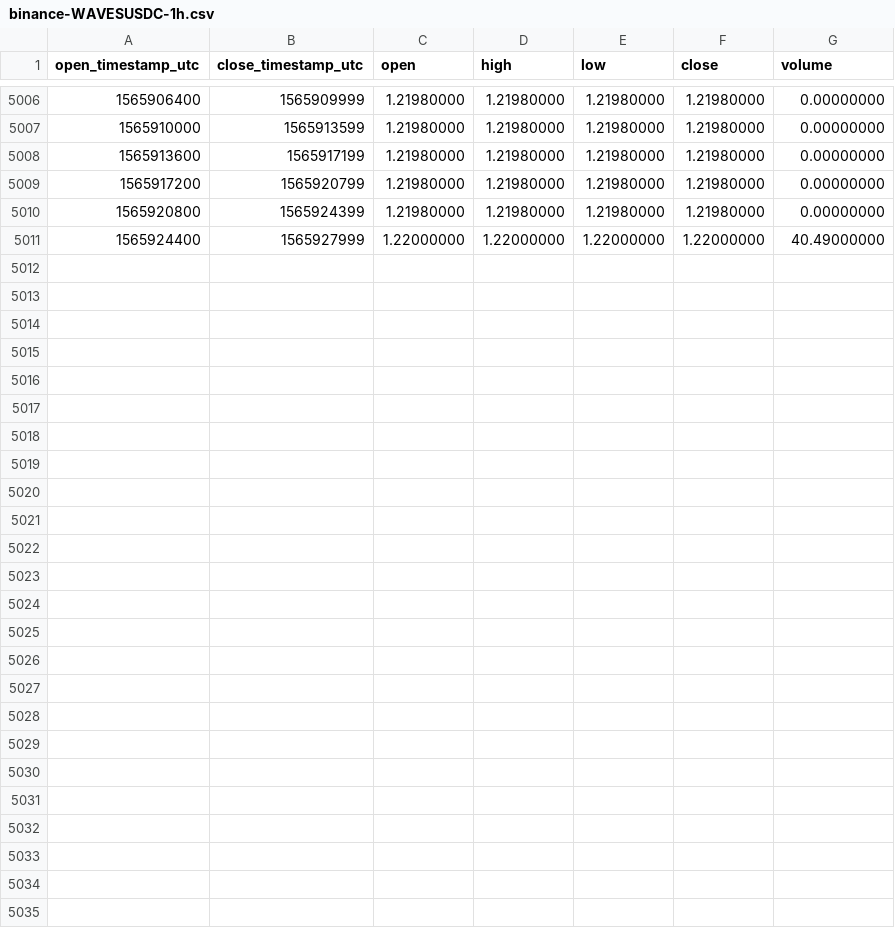
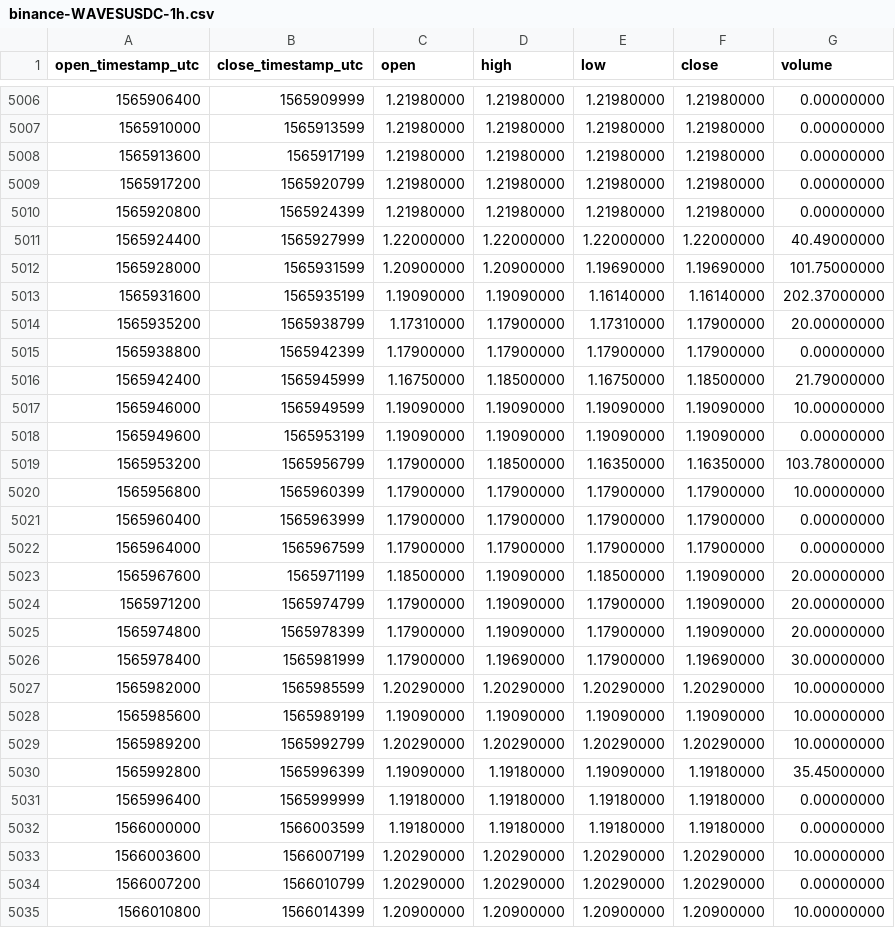
Before and after one commit to cryptobigbro/binance-WAVESUSDC, a CSV file: binance-WAVESUSDC-1h.csv, drawn as a sheet; only a part is shown, gaps mark what is left out.

Commit message:
Update OHLCV data.

```diff
--- a/binance-WAVESUSDC-1h.csv
+++ b/binance-WAVESUSDC-1h.csv
@@ -5011 +5011,25 @@ open_timestamp_utc,close_timestamp_utc,open,high,low,close,volume
 1565924400,1565927999,1.22000000,1.22000000,1.22000000,1.22000000,40.49000000
+1565928000,1565931599,1.20900000,1.20900000,1.19690000,1.19690000,101.75000000
+1565931600,1565935199,1.19090000,1.19090000,1.16140000,1.16140000,202.37000000
+1565935200,1565938799,1.17310000,1.17900000,1.17310000,1.17900000,20.00000000
+1565938800,1565942399,1.17900000,1.17900000,1.17900000,1.17900000,0.00000000
+1565942400,1565945999,1.16750000,1.18500000,1.16750000,1.18500000,21.79000000
+1565946000,1565949599,1.19090000,1.19090000,1.19090000,1.19090000,10.00000000
+1565949600,1565953199,1.19090000,1.19090000,1.19090000,1.19090000,0.00000000
+1565953200,1565956799,1.17900000,1.18500000,1.16350000,1.16350000,103.78000000
+1565956800,1565960399,1.17900000,1.17900000,1.17900000,1.17900000,10.00000000
+1565960400,1565963999,1.17900000,1.17900000,1.17900000,1.17900000,0.00000000
+1565964000,1565967599,1.17900000,1.17900000,1.17900000,1.17900000,0.00000000
+1565967600,1565971199,1.18500000,1.19090000,1.18500000,1.19090000,20.00000000
+1565971200,1565974799,1.17900000,1.19090000,1.17900000,1.19090000,20.00000000
+1565974800,1565978399,1.17900000,1.19090000,1.17900000,1.19090000,20.00000000
+1565978400,1565981999,1.17900000,1.19690000,1.17900000,1.19690000,30.00000000
+1565982000,1565985599,1.20290000,1.20290000,1.20290000,1.20290000,10.00000000
+1565985600,1565989199,1.19090000,1.19090000,1.19090000,1.19090000,10.00000000
+1565989200,1565992799,1.20290000,1.20290000,1.20290000,1.20290000,10.00000000
+1565992800,1565996399,1.19090000,1.19180000,1.19090000,1.19180000,35.45000000
+1565996400,1565999999,1.19180000,1.19180000,1.19180000,1.19180000,0.00000000
+1566000000,1566003599,1.19180000,1.19180000,1.19180000,1.19180000,0.00000000
+1566003600,1566007199,1.20290000,1.20290000,1.20290000,1.20290000,10.00000000
+1566007200,1566010799,1.20290000,1.20290000,1.20290000,1.20290000,0.00000000
+1566010800,1566014399,1.20900000,1.20900000,1.20900000,1.20900000,10.00000000
```
Also changed, not shown: binance-WAVESUSDC-1d.csv.
